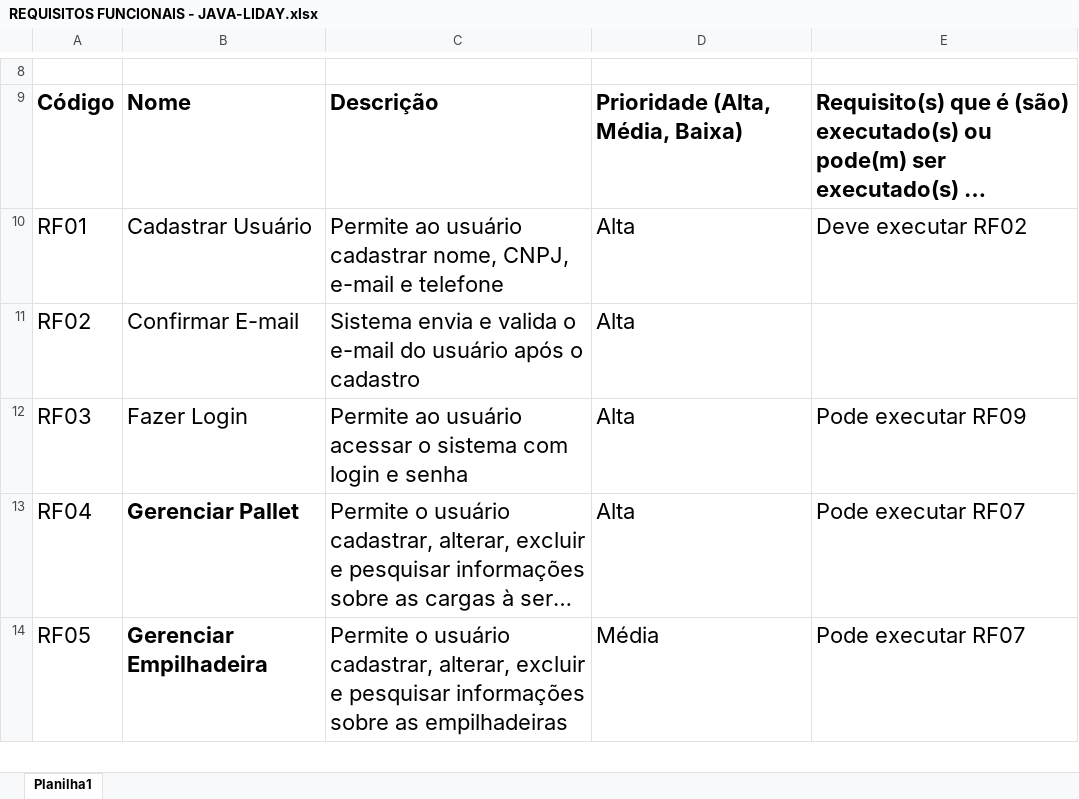
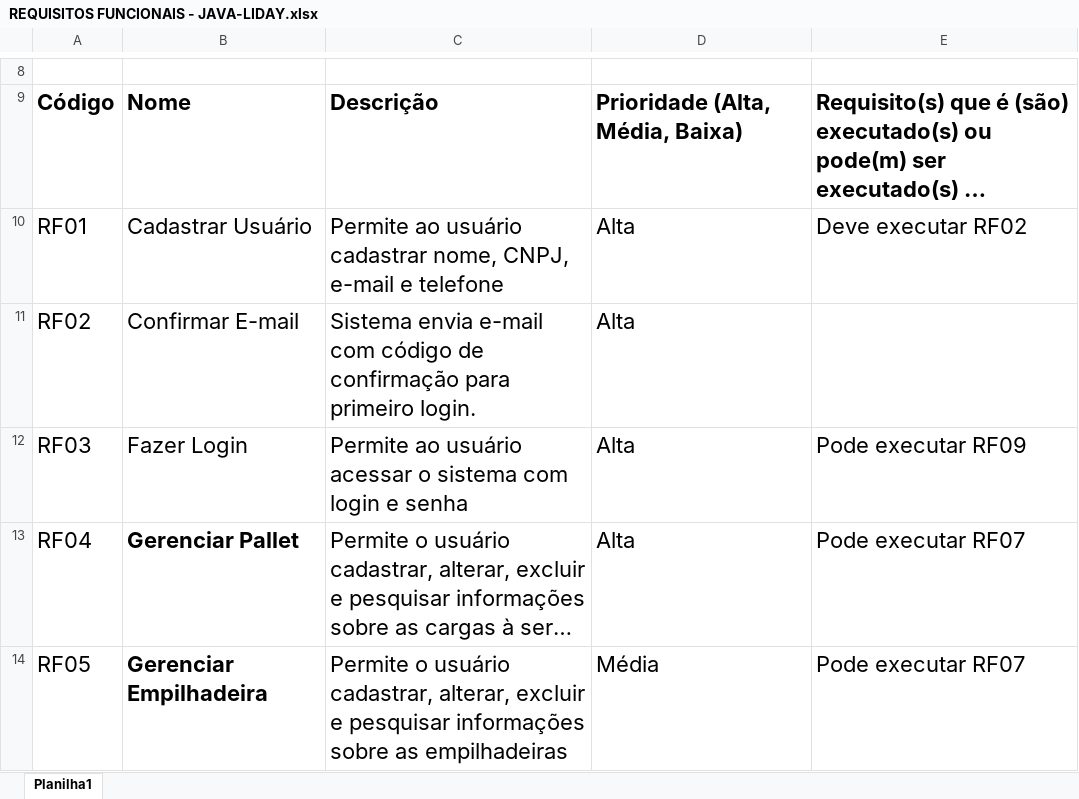
Before and after one commit to JoaoKF1/Java-liday, an Excel workbook: 02.Requisitos funcionais/REQUISITOS FUNCIONAIS - JAVA-LIDAY.xlsx, sheet Planilha1, drawn as a sheet; only a part is shown, gaps mark what is left out; long unchanged cells end in …; values as stored, in another font and other column widths than the file's, no borders; the diff names each change by its address in the sheet, - before the commit and + after, or states it on an @@ line.

```diff
--- a/02.Requisitos funcionais/REQUISITOS FUNCIONAIS - JAVA-LIDAY.xlsx (sheet Planilha1)
+++ b/02.Requisitos funcionais/REQUISITOS FUNCIONAIS - JAVA-LIDAY.xlsx (sheet Planilha1)
-C11: Sistema envia e valida o e-mail do usuário após o cadastro
+C11: Sistema envia e-mail com código de confirmação para primeiro login.
```
Also changed, not shown: 17 other files.
